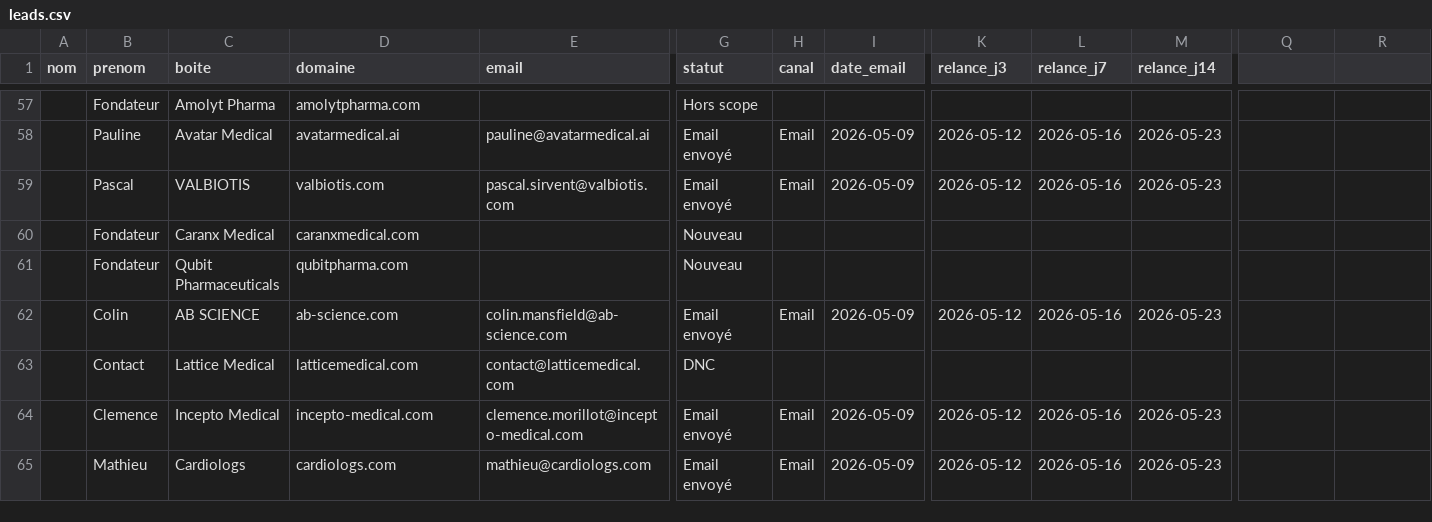
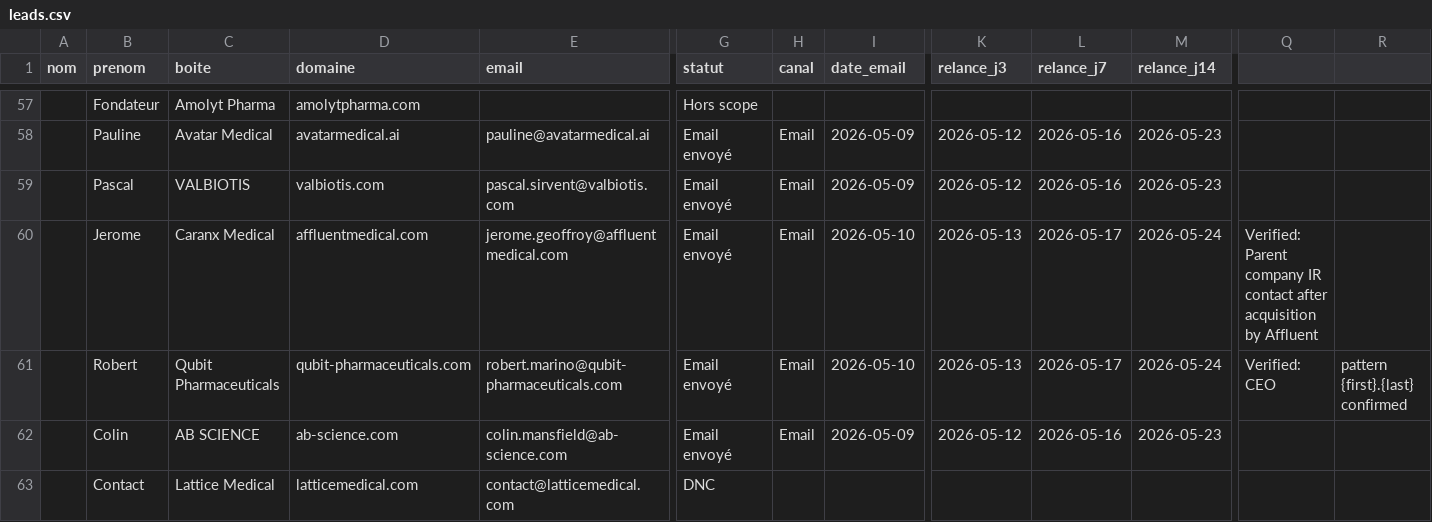
Before and after one commit to calcium-wq/prospecting, a CSV file: data/leads.csv, drawn as a sheet; only a part is shown, gaps mark what is left out; the shorter side is filled out with more unchanged rows; the diff names each change by its address in the sheet, - before the commit and + after, or states it on an @@ line.

Commit message:
data: enrich 5 more from remaining no-email leads

```diff
--- a/data/leads.csv
+++ b/data/leads.csv
-B60 (prenom): Fondateur
+B60 (prenom): Jerome
-D60 (domaine): caranxmedical.com
+D60 (domaine): affluentmedical.com
-E60 (email): (empty)
+E60 (email): jerome.geoffroy@affluentmedical.com
-G60:G61 (statut): Nouveau
+G60:G61 (statut): Email envoyé
-H60:H61 (canal): (empty)
+H60:H61 (canal): Email
-I60:I61 (date_email): (empty)
+I60:I61 (date_email): 2026-05-10
-K60:K61 (relance_j3): (empty)
+K60:K61 (relance_j3): 2026-05-13
-L60:L61 (relance_j7): (empty)
+L60:L61 (relance_j7): 2026-05-17
-M60:M61 (relance_j14): (empty)
+M60:M61 (relance_j14): 2026-05-24
-Q60: (empty)
+Q60: Verified: Parent company IR contact after acquisition by Affluent
-B61 (prenom): Fondateur
+B61 (prenom): Robert
-D61 (domaine): qubitpharma.com
+D61 (domaine): qubit-pharmaceuticals.com
-E61 (email): (empty)
+E61 (email): robert.marino@qubit-pharmaceuticals.com
-Q61: (empty)
+Q61: Verified: CEO
-R61: (empty)
+R61: pattern {first}.{last} confirmed
```
Also changed, not shown: 1 other file.
